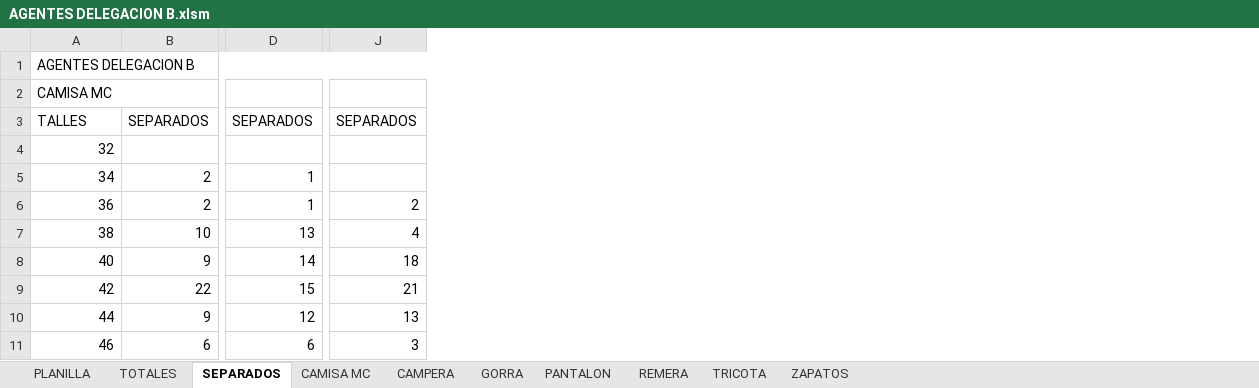
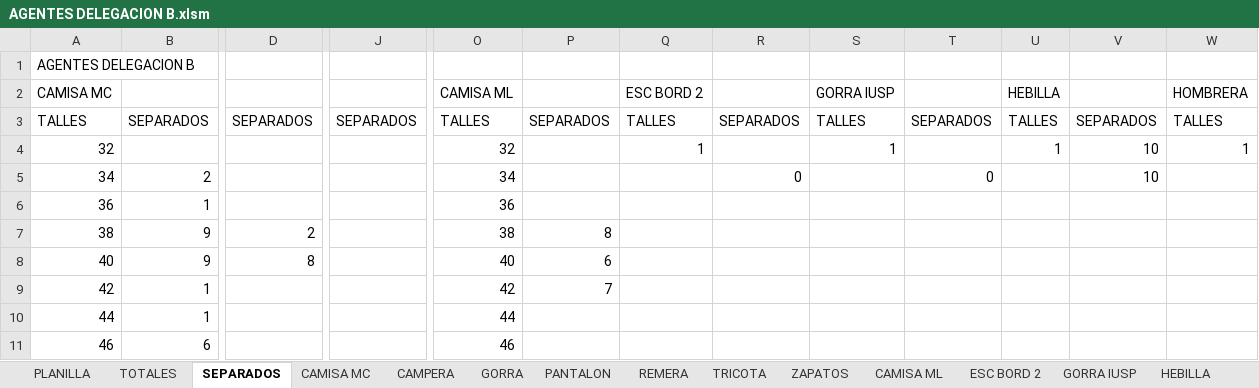
Before and after one commit to edgardoraul/archivos_bat, an Excel workbook: AGENTES DELEGACION B.xlsm, sheet SEPARADOS, drawn as a sheet; only a part is shown, gaps mark what is left out; values as stored, in another font and other column widths than the file's, no cell formats; removed rows and columns are numbered as before the commit, all else as after; the diff covers the shown part only; the diff names each change by its address in the sheet, - before the commit and + after, or states it on an @@ line.

Commit message:
Falta un error
1. construccion de hojas y datos: ok.
2. Cuenta de totales y separados: ok.

Error:
En la fórmula que toma de los totales y separados.

```diff
--- a/AGENTES DELEGACION B.xlsm (sheet SEPARADOS)
+++ b/AGENTES DELEGACION B.xlsm (sheet SEPARADOS)
+sheet tab: CAMISA ML
+sheet tab: ESC BORD 2
+sheet tab: GORRA IUSP
+sheet tab: HEBILLA
-column J, rows 3-11: SEPARADOS |  |  | 2 | 4 | 18 | 21 | 13 | 3
+column J, row 3: SEPARADOS
+column O (CAMISA ML), rows 3-11: TALLES | 32 | 34 | 36 | 38 | 40 | 42 | 44 | 46
+column P, rows 3-9: SEPARADOS |  |  |  | 8 | 6 | 7
+column Q (ESC BORD 2), rows 3-4: TALLES | 1
+column R, rows 3-5: SEPARADOS |  | 0
+column S (GORRA IUSP), rows 3-4: TALLES | 1
+column T, rows 3-5: SEPARADOS |  | 0
+column U (HEBILLA), rows 3-4: TALLES | 1
+column V, rows 3-5: SEPARADOS | 10 | 10
+column W (HOMBRERA), rows 3-4: TALLES | 1
-A1:N1 merged
-A2:B2 merged
-D5:D6: 1
+D5:D6: (empty)
-B6: 2
+B6: 1
-B7: 10
+B7: 9
-D7: 13
+D7: 2
-D8: 14
+D8: 8
-B9: 22
+B9: 1
-D9: 15
+D9: (empty)
-B10: 9
+B10: 1
-D10: 12
+D10: (empty)
-D11: 6
+D11: (empty)
```
Also changed, not shown: 4 added rows, 4 removed rows, 15 added columns, 25 edited cells and merged cells elsewhere in this sheet, sheet TOTALES, sheet GORRA, sheet ZAPATOS, sheet PANTALON, sheet CAMISA MC, sheet REMERA, 2 more sheets, other sheet tabs, cell formats, formulas that keep their value.
